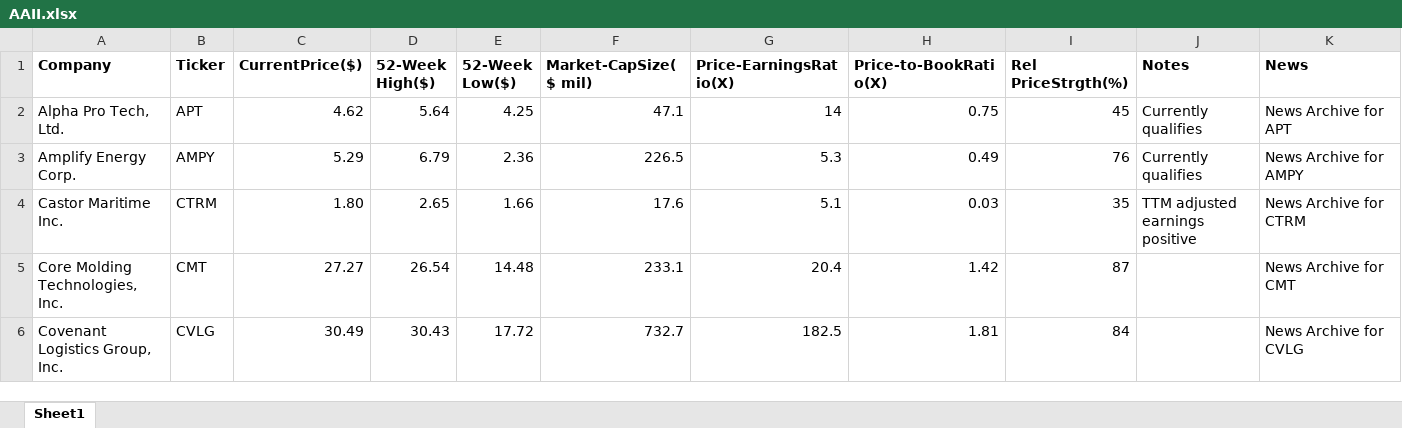
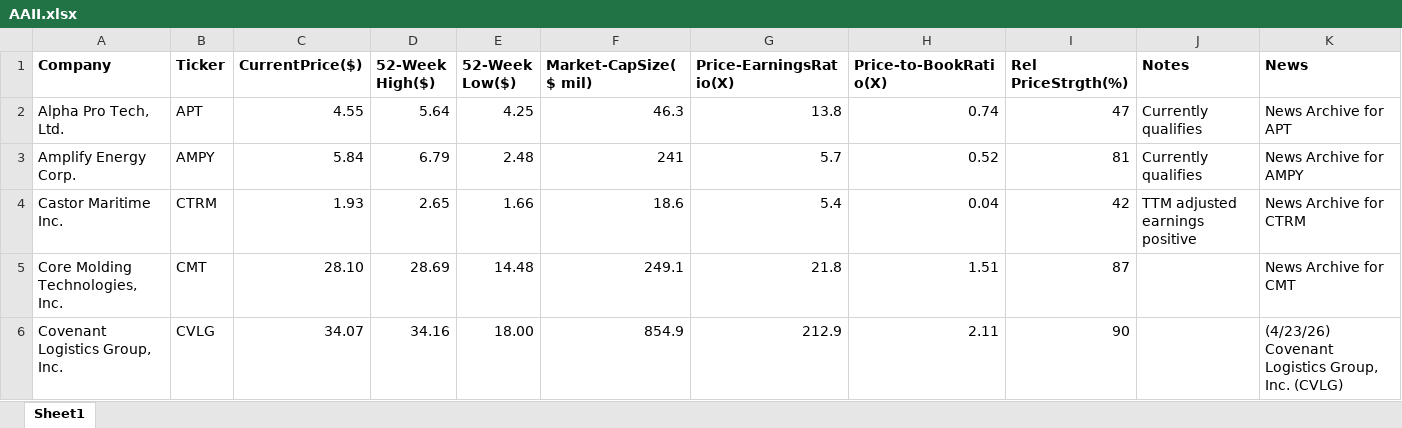
Before and after one commit to rickshilling/shadowPortfolio, an Excel workbook: AAII.xlsx, sheet Sheet1, drawn as a sheet; only a part is shown; values as stored, in another font and other column widths than the file's, no borders; charts and pictures not drawn; the diff covers the shown part only; the diff names each change by its address in the sheet, - before the commit and + after, or states it on an @@ line.

```diff
--- a/AAII.xlsx (sheet Sheet1)
+++ b/AAII.xlsx (sheet Sheet1)
-C2 (CurrentPrice($)): 4.62
+C2 (CurrentPrice($)): 4.55
-F2 (Market-CapSize($ mil)): 47.1
+F2 (Market-CapSize($ mil)): 46.3
-G2 (Price-EarningsRatio(X)): 14
+G2 (Price-EarningsRatio(X)): 13.8
-H2 (Price-to-BookRatio(X)): 0.75
+H2 (Price-to-BookRatio(X)): 0.74
-I2 (Rel PriceStrgth(%)): 45
+I2 (Rel PriceStrgth(%)): 47
-C3 (CurrentPrice($)): 5.29
+C3 (CurrentPrice($)): 5.84
-E3 (52-Week Low($)): 2.36
+E3 (52-Week Low($)): 2.48
-F3 (Market-CapSize($ mil)): 226.5
+F3 (Market-CapSize($ mil)): 241
-G3 (Price-EarningsRatio(X)): 5.3
+G3 (Price-EarningsRatio(X)): 5.7
-H3 (Price-to-BookRatio(X)): 0.49
+H3 (Price-to-BookRatio(X)): 0.52
-I3 (Rel PriceStrgth(%)): 76
+I3 (Rel PriceStrgth(%)): 81
-C4 (CurrentPrice($)): 1.80
+C4 (CurrentPrice($)): 1.93
-F4 (Market-CapSize($ mil)): 17.6
+F4 (Market-CapSize($ mil)): 18.6
-G4 (Price-EarningsRatio(X)): 5.1
+G4 (Price-EarningsRatio(X)): 5.4
-H4 (Price-to-BookRatio(X)): 0.03
+H4 (Price-to-BookRatio(X)): 0.04
-I4 (Rel PriceStrgth(%)): 35
+I4 (Rel PriceStrgth(%)): 42
-C5 (CurrentPrice($)): 27.27
+C5 (CurrentPrice($)): 28.10
-D5 (52-Week High($)): 26.54
+D5 (52-Week High($)): 28.69
-F5 (Market-CapSize($ mil)): 233.1
+F5 (Market-CapSize($ mil)): 249.1
-G5 (Price-EarningsRatio(X)): 20.4
+G5 (Price-EarningsRatio(X)): 21.8
-H5 (Price-to-BookRatio(X)): 1.42
+H5 (Price-to-BookRatio(X)): 1.51
-C6 (CurrentPrice($)): 30.49
+C6 (CurrentPrice($)): 34.07
-D6 (52-Week High($)): 30.43
+D6 (52-Week High($)): 34.16
-E6 (52-Week Low($)): 17.72
+E6 (52-Week Low($)): 18.00
-F6 (Market-CapSize($ mil)): 732.7
+F6 (Market-CapSize($ mil)): 854.9
-G6 (Price-EarningsRatio(X)): 182.5
+G6 (Price-EarningsRatio(X)): 212.9
-H6 (Price-to-BookRatio(X)): 1.81
+H6 (Price-to-BookRatio(X)): 2.11
-I6 (Rel PriceStrgth(%)): 84
+I6 (Rel PriceStrgth(%)): 90
-K6 (News): News Archive for CVLG
+K6 (News): (4/23/26) Covenant Logistics Group, Inc. (CVLG)
```
Also changed, not shown: 118 edited cells elsewhere in this sheet, TransactionHistory.xlsx, 1 other file.
